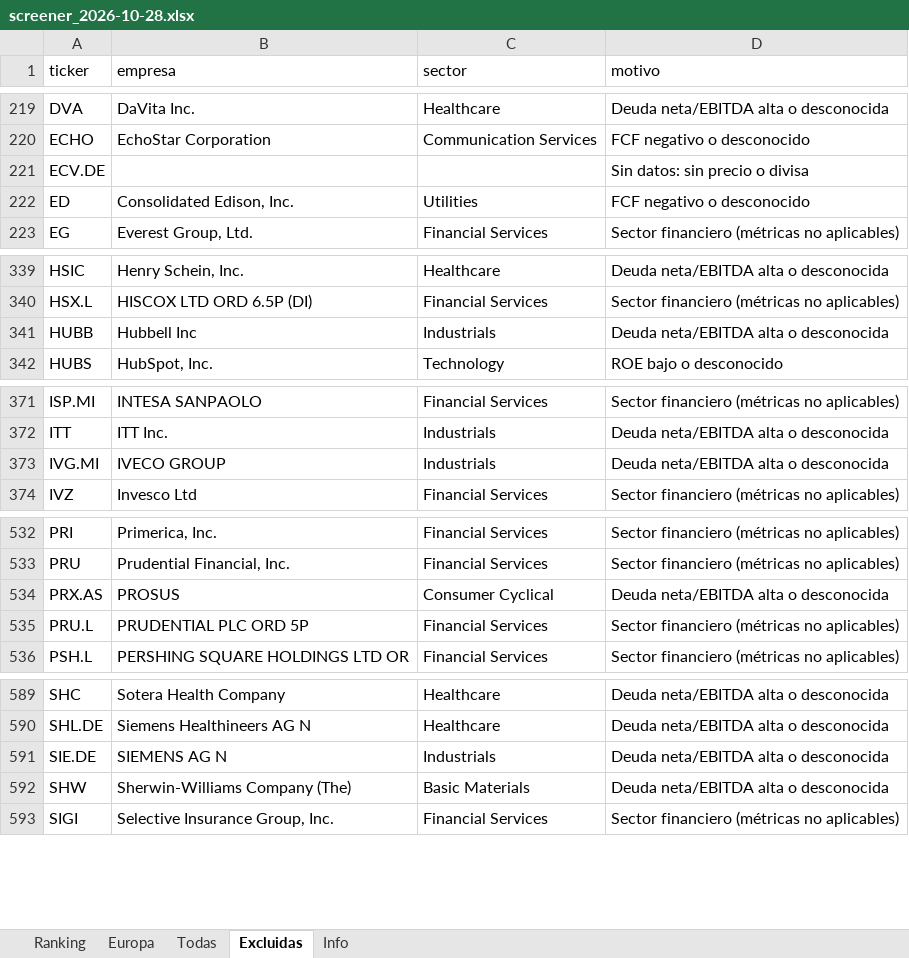
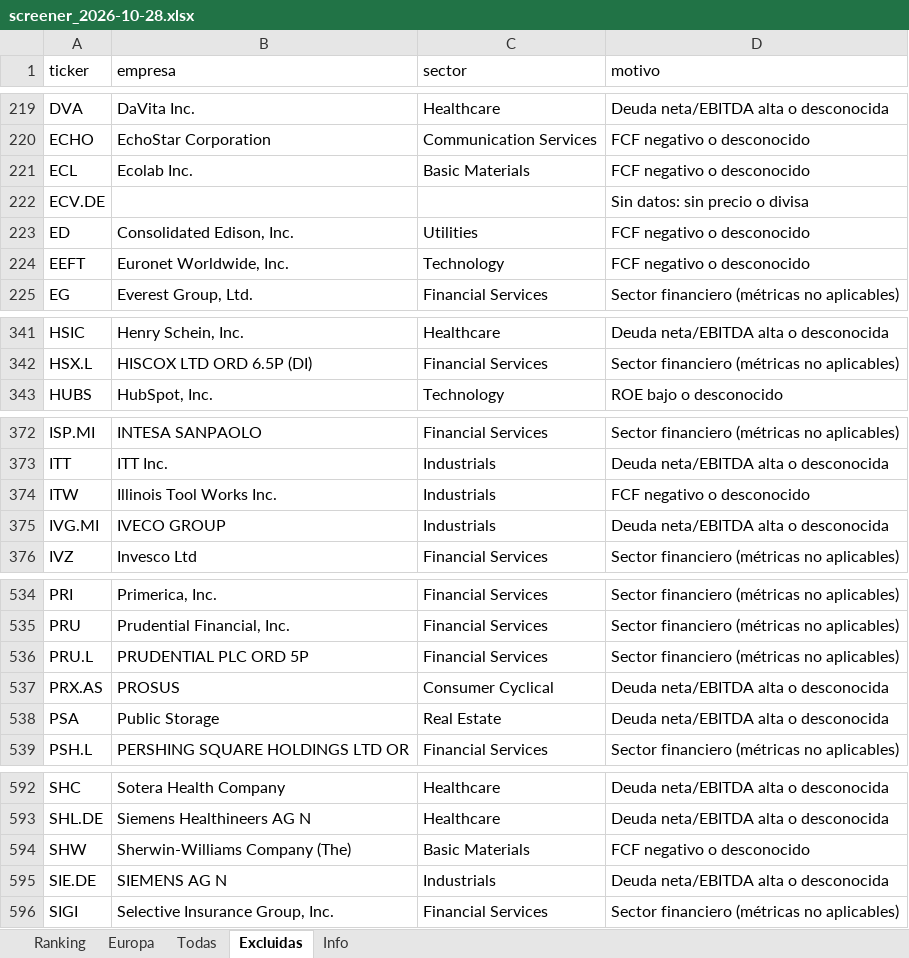
Before and after one commit to josecossi/Screener, an Excel workbook: resultados/screener_2026-10-28.xlsx, sheet Excluidas, drawn as a sheet; only a part is shown, gaps mark what is left out; values as stored, in another font and other column widths than the file's, no borders; removed rows and columns are numbered as before the commit, all else as after; the diff covers the shown part only; the diff names each change by its address in the sheet, - before the commit and + after, or states it on an @@ line.

```diff
--- a/resultados/screener_2026-10-28.xlsx (sheet Excluidas)
+++ b/resultados/screener_2026-10-28.xlsx (sheet Excluidas)
+row 221: ECL | Ecolab Inc. | Basic Materials | FCF negativo o desconocido
+row 224: EEFT | Euronet Worldwide, Inc. | Technology | FCF negativo o desconocido
-row 341: HUBB | Hubbell Inc | Industrials | Deuda neta/EBITDA alta o desconocida
+row 374: ITW | Illinois Tool Works Inc. | Industrials | FCF negativo o desconocido
@@ row 535 moved to row 536: PRU.L @@
+row 538: PSA | Public Storage | Real Estate | Deuda neta/EBITDA alta o desconocida
+row 594: SHW | Sherwin-Williams Company (The) | Basic Materials | FCF negativo o desconocido
-row 592: SHW | Sherwin-Williams Company (The) | Basic Materials | Deuda neta/EBITDA alta o desconocida
```
Also changed, not shown: 1 added row, 1 removed row, 12 moved rows and 7 edited cells elsewhere in this sheet, sheet Todas, sheet Europa, sheet Ranking, sheet Info, 3 other files.
